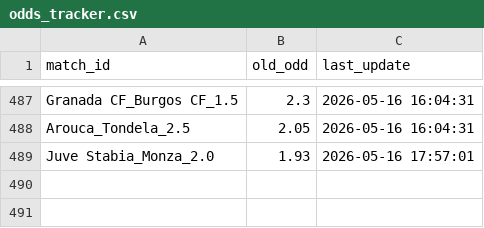
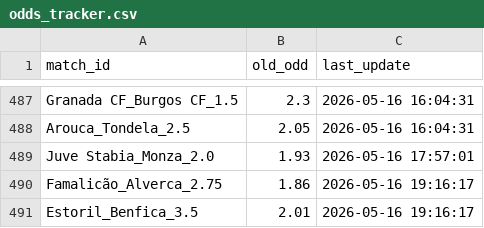
Before and after one commit to pnstung-ui/Vebo_idol, a CSV file: odds_tracker.csv, drawn as a sheet; only a part is shown, gaps mark what is left out.

Commit message:
Shark update [skip ci]

```diff
--- a/odds_tracker.csv
+++ b/odds_tracker.csv
@@ -489 +489,3 @@ Arouca_Tondela_2.5,2.05,2026-05-16 16:04:31
 Juve Stabia_Monza_2.0,1.93,2026-05-16 17:57:01
+Famalicão_Alverca_2.75,1.86,2026-05-16 19:16:17
+Estoril_Benfica_3.5,2.01,2026-05-16 19:16:17
```
